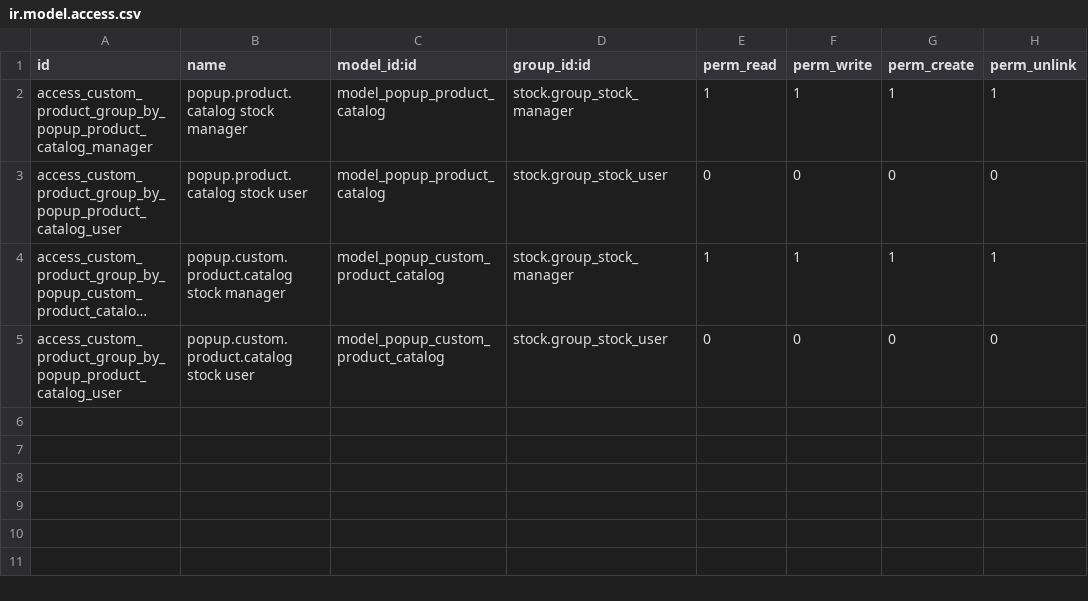
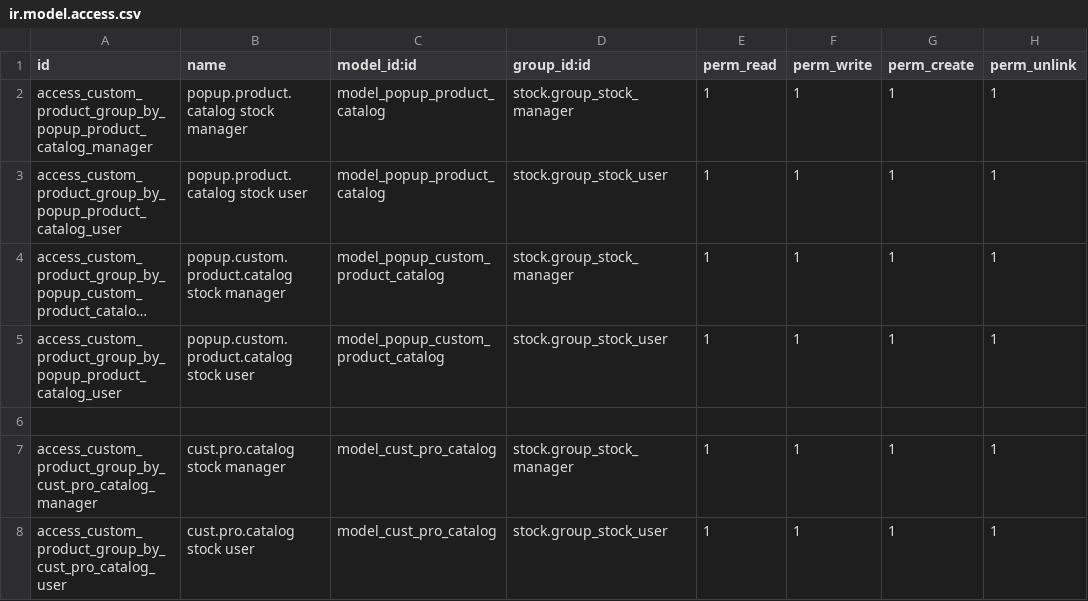
Before and after one commit to bits-amitrathod/odoo12, a CSV file: reports/report_custom_product_catalog/security/ir.model.access.csv, drawn as a sheet; long unchanged cells end in …; the diff names each change by its address in the sheet, - before the commit and + after, or states it on an @@ line.

Commit message:
custome product catalog report changes

```diff
--- a/reports/report_custom_product_catalog/security/ir.model.access.csv
+++ b/reports/report_custom_product_catalog/security/ir.model.access.csv
-E3 (perm_read): 0
+E3 (perm_read): 1
-F3 (perm_write): 0
+F3 (perm_write): 1
-G3 (perm_create): 0
+G3 (perm_create): 1
-H3 (perm_unlink): 0
+H3 (perm_unlink): 1
-E5 (perm_read): 0
+E5 (perm_read): 1
-F5 (perm_write): 0
+F5 (perm_write): 1
-G5 (perm_create): 0
+G5 (perm_create): 1
-H5 (perm_unlink): 0
+H5 (perm_unlink): 1
+row 6: (empty)
+row 7: access_custom_product_group_by_cust_pro_catalog_manager | cust.pro.catalog stock manager | model_cust_pro_catalog | stock.group_stock_manager | 1 | 1 | 1 | 1
+row 8: access_custom_product_group_by_cust_pro_catalog_user | cust.pro.catalog stock user | model_cust_pro_catalog | stock.group_stock_user | 1 | 1 | 1 | 1
```
Also changed, not shown: 3 other files.
